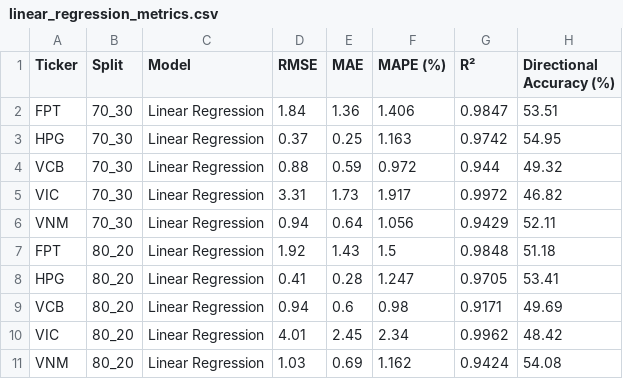
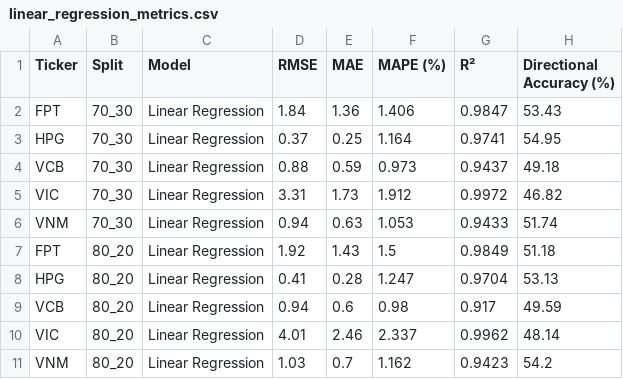
Before and after one commit to PhongNguyenTrung/stock-time-series, a CSV file: docs/data/linear_regression_metrics.csv, drawn as a sheet.

```diff
--- a/docs/data/linear_regression_metrics.csv
+++ b/docs/data/linear_regression_metrics.csv
@@ -1,11 +1,11 @@
 Ticker,Split,Model,RMSE,MAE,MAPE (%),R²,Directional Accuracy (%)
-FPT,70_30,Linear Regression,1.84,1.36,1.406,0.9847,53.51
-HPG,70_30,Linear Regression,0.37,0.25,1.163,0.9742,54.95
-VCB,70_30,Linear Regression,0.88,0.59,0.972,0.944,49.32
-VIC,70_30,Linear Regression,3.31,1.73,1.917,0.9972,46.82
-VNM,70_30,Linear Regression,0.94,0.64,1.056,0.9429,52.11
-FPT,80_20,Linear Regression,1.92,1.43,1.5,0.9848,51.18
-HPG,80_20,Linear Regression,0.41,0.28,1.247,0.9705,53.41
-VCB,80_20,Linear Regression,0.94,0.6,0.98,0.9171,49.69
-VIC,80_20,Linear Regression,4.01,2.45,2.34,0.9962,48.42
-VNM,80_20,Linear Regression,1.03,0.69,1.162,0.9424,54.08
+FPT,70_30,Linear Regression,1.84,1.36,1.406,0.9847,53.43
+HPG,70_30,Linear Regression,0.37,0.25,1.164,0.9741,54.95
+VCB,70_30,Linear Regression,0.88,0.59,0.973,0.9437,49.18
+VIC,70_30,Linear Regression,3.31,1.73,1.912,0.9972,46.82
+VNM,70_30,Linear Regression,0.94,0.63,1.053,0.9433,51.74
+FPT,80_20,Linear Regression,1.92,1.43,1.5,0.9849,51.18
+HPG,80_20,Linear Regression,0.41,0.28,1.247,0.9704,53.13
+VCB,80_20,Linear Regression,0.94,0.6,0.98,0.917,49.59
+VIC,80_20,Linear Regression,4.01,2.46,2.337,0.9962,48.14
+VNM,80_20,Linear Regression,1.03,0.7,1.162,0.9423,54.2
```
Also changed, not shown: docs/data/linear_regression_predictions.csv, docs/data/svr_predictions.csv, 49 other files.
